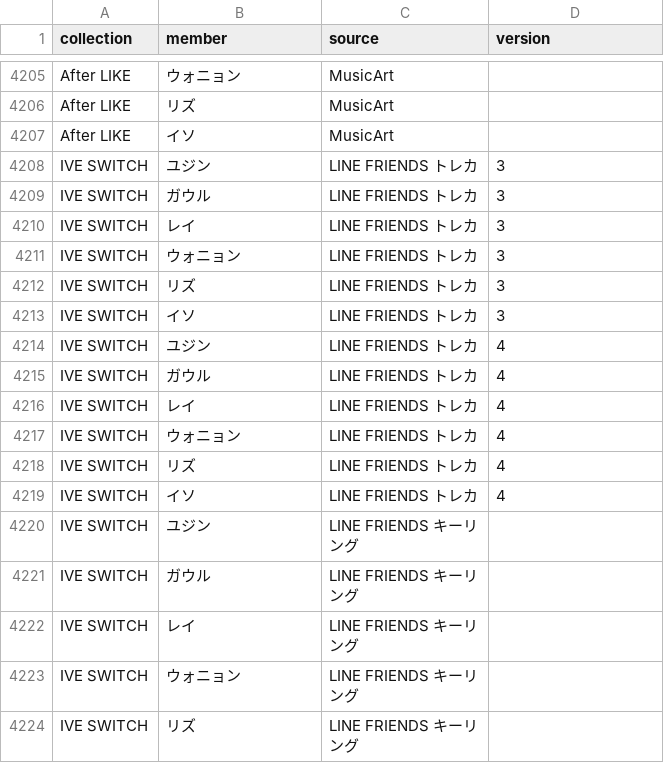
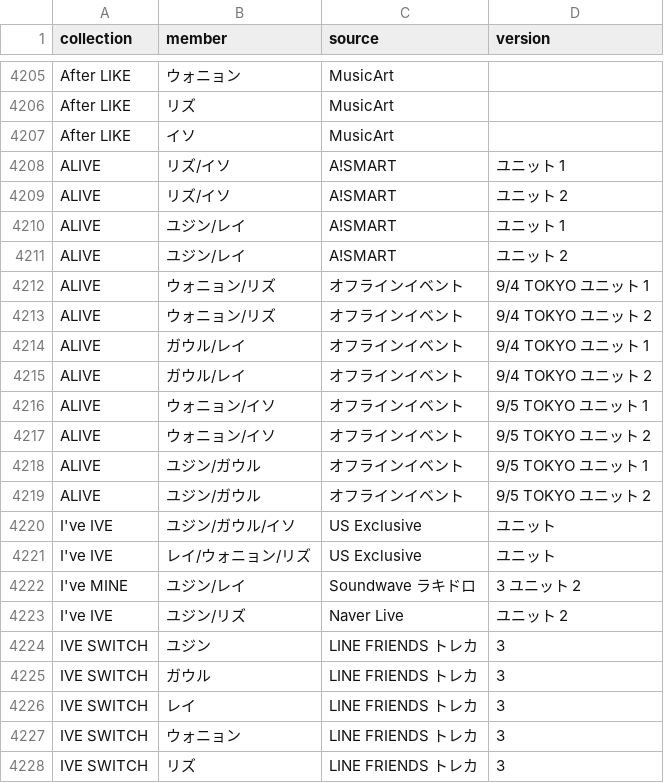
Before and after one commit to kazukinakazawa122-debug/pocamaster, a CSV file: public/seed/cards.csv, drawn as a sheet; only a part is shown, gaps mark what is left out; the shorter side is filled out with more unchanged rows; the diff names each change by its address in the sheet, - before the commit and + after, or states it on an @@ line.

```diff
--- a/public/seed/cards.csv
+++ b/public/seed/cards.csv
+row 4208: ALIVE | リズ/イソ | A!SMART | ユニット 1
+row 4209: ALIVE | リズ/イソ | A!SMART | ユニット 2
+row 4210: ALIVE | ユジン/レイ | A!SMART | ユニット 1
+row 4211: ALIVE | ユジン/レイ | A!SMART | ユニット 2
+row 4212: ALIVE | ウォニョン/リズ | オフラインイベント | 9/4 TOKYO ユニット 1
+row 4213: ALIVE | ウォニョン/リズ | オフラインイベント | 9/4 TOKYO ユニット 2
+row 4214: ALIVE | ガウル/レイ | オフラインイベント | 9/4 TOKYO ユニット 1
+row 4215: ALIVE | ガウル/レイ | オフラインイベント | 9/4 TOKYO ユニット 2
+row 4216: ALIVE | ウォニョン/イソ | オフラインイベント | 9/5 TOKYO ユニット 1
+row 4217: ALIVE | ウォニョン/イソ | オフラインイベント | 9/5 TOKYO ユニット 2
+row 4218: ALIVE | ユジン/ガウル | オフラインイベント | 9/5 TOKYO ユニット 1
+row 4219: ALIVE | ユジン/ガウル | オフラインイベント | 9/5 TOKYO ユニット 2
+row 4220: I've IVE | ユジン/ガウル/イソ | US Exclusive | ユニット
+row 4221: I've IVE | レイ/ウォニョン/リズ | US Exclusive | ユニット
+row 4222: I've MINE | ユジン/レイ | Soundwave ラキドロ | 3 ユニット 2
+row 4223: I've IVE | ユジン/リズ | Naver Live | ユニット 2
```
Also changed, not shown: tools/crop/out/ida_check_report.csv, 4 other files.
